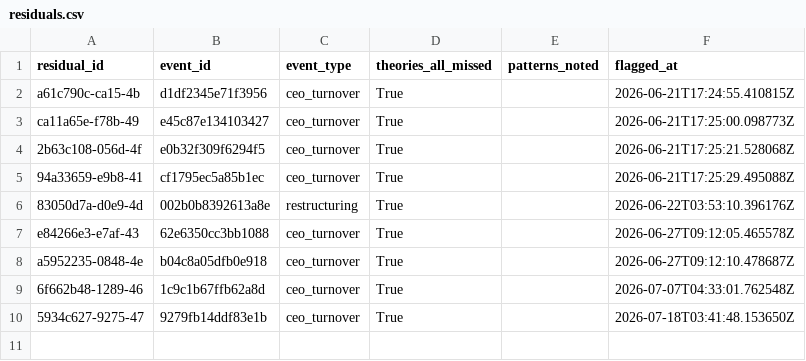
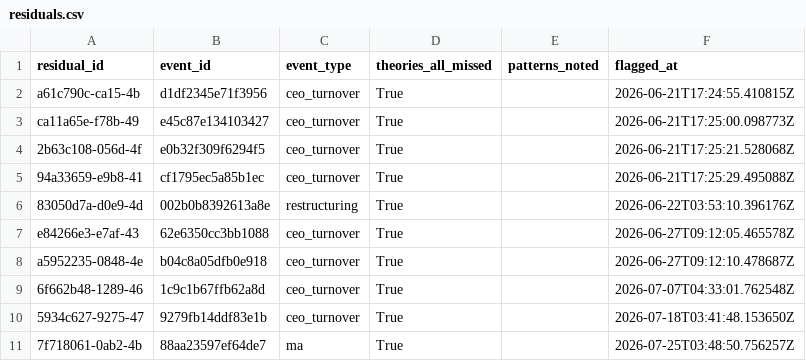
Before and after one commit to Arthurliangli/strategic-event-tracker, a CSV file: data/outcomes/residuals.csv, drawn as a sheet.

Commit message:
score: 2026-07-25 03:49 UTC — auto-update outcomes & scores

```diff
--- a/data/outcomes/residuals.csv
+++ b/data/outcomes/residuals.csv
@@ -10 +10,2 @@ a5952235-0848-4e,b04c8a05dfb0e918,ceo_turnover,True,,2026-06-27T09:12:10.478687Z
 5934c627-9275-47,9279fb14ddf83e1b,ceo_turnover,True,,2026-07-18T03:41:48.153650Z
+7f718061-0ab2-4b,88aa23597ef64de7,ma,True,,2026-07-25T03:48:50.756257Z
```
